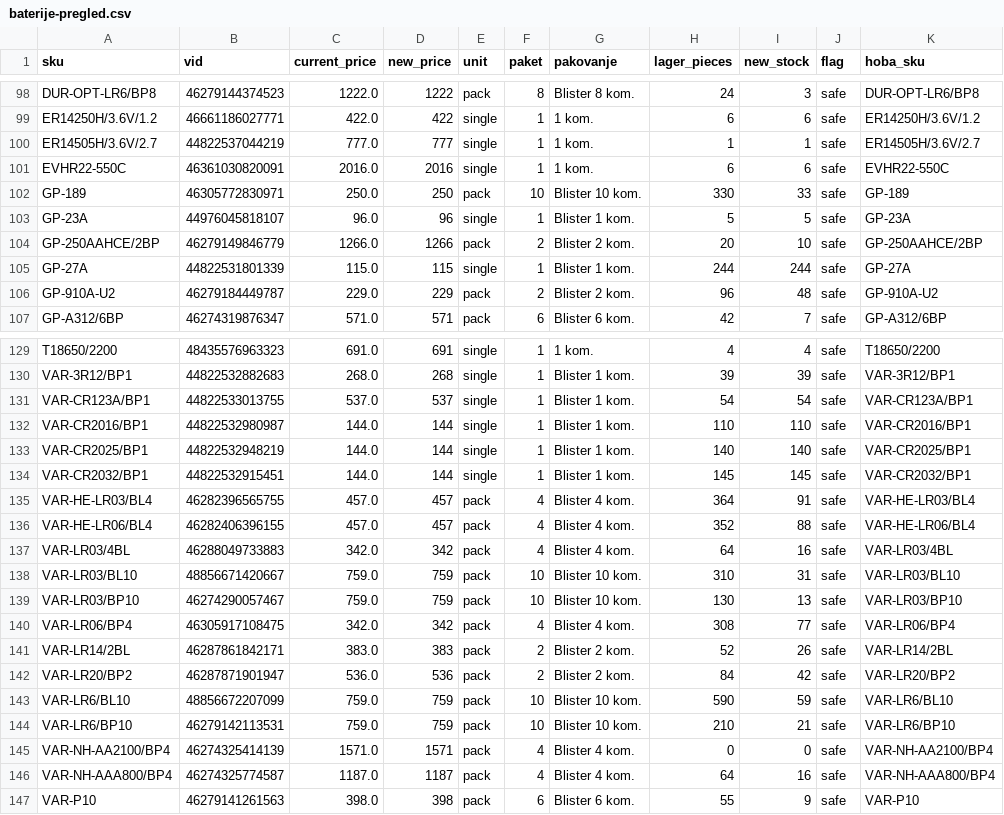
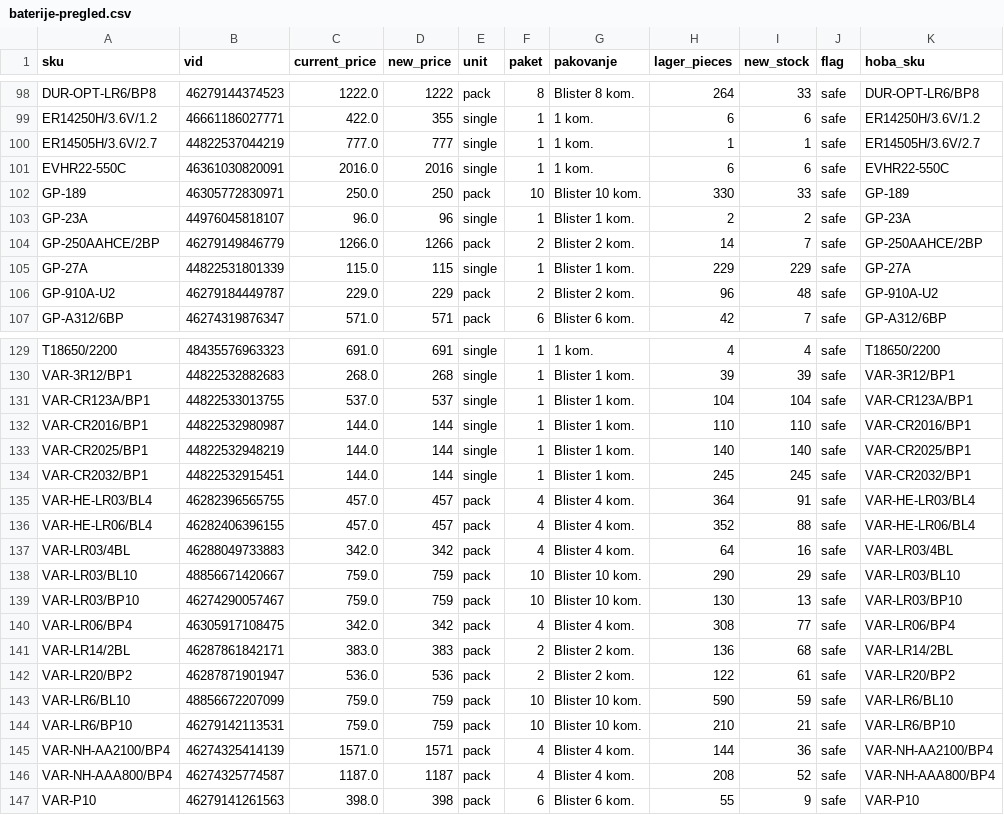
Before and after one commit to 81sajo-sketch/hoba-elementa-mirror, a CSV file: baterije-pregled.csv, drawn as a sheet; only a part is shown, gaps mark what is left out; the diff covers the shown part only; the diff names each change by its address in the sheet, - before the commit and + after, or states it on an @@ line.

```diff
--- a/baterije-pregled.csv
+++ b/baterije-pregled.csv
-H98 (lager_pieces): 24
+H98 (lager_pieces): 264
-I98 (new_stock): 3
+I98 (new_stock): 33
-D99 (new_price): 422
+D99 (new_price): 355
-H103 (lager_pieces): 5
+H103 (lager_pieces): 2
-I103 (new_stock): 5
+I103 (new_stock): 2
-H104 (lager_pieces): 20
+H104 (lager_pieces): 14
-I104 (new_stock): 10
+I104 (new_stock): 7
-H105 (lager_pieces): 244
+H105 (lager_pieces): 229
-I105 (new_stock): 244
+I105 (new_stock): 229
-H131 (lager_pieces): 54
+H131 (lager_pieces): 104
-I131 (new_stock): 54
+I131 (new_stock): 104
-H134 (lager_pieces): 145
+H134 (lager_pieces): 245
-I134 (new_stock): 145
+I134 (new_stock): 245
-H138 (lager_pieces): 310
+H138 (lager_pieces): 290
-I138 (new_stock): 31
+I138 (new_stock): 29
-H141 (lager_pieces): 52
+H141 (lager_pieces): 136
-I141 (new_stock): 26
+I141 (new_stock): 68
-H142 (lager_pieces): 84
+H142 (lager_pieces): 122
-I142 (new_stock): 42
+I142 (new_stock): 61
-H145 (lager_pieces): 0
+H145 (lager_pieces): 144
-I145 (new_stock): 0
+I145 (new_stock): 36
-H146 (lager_pieces): 64
+H146 (lager_pieces): 208
-I146 (new_stock): 16
+I146 (new_stock): 52
```
Also changed, not shown: 2 added rows, 2 removed rows and 44 edited cells elsewhere in this file, 2 other files.
